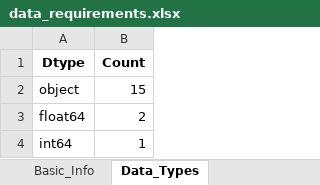
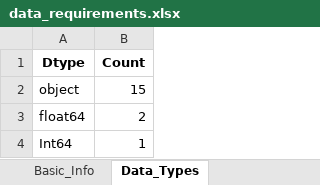
Before and after one commit to zidanlf/DE-capstone1, an Excel workbook: output/data_requirements.xlsx, sheet Data_Types, drawn as a sheet; values as stored, in another font and other column widths than the file's, no borders; the diff names each change by its address in the sheet, - before the commit and + after, or states it on an @@ line.

```diff
--- a/output/data_requirements.xlsx (sheet Data_Types)
+++ b/output/data_requirements.xlsx (sheet Data_Types)
-A4 (Dtype): int64
+A4 (Dtype): Int64
```
Also changed, not shown: sheet Cleaned_Data, sheet Missing_By_Column, sheet Numeric_Stats, sheet Basic_Info, sheet JobType_Distribution, sheet Business_Summary, 1 more sheet, output/All Exercise and Fitness.xlsx, 3 other files.
